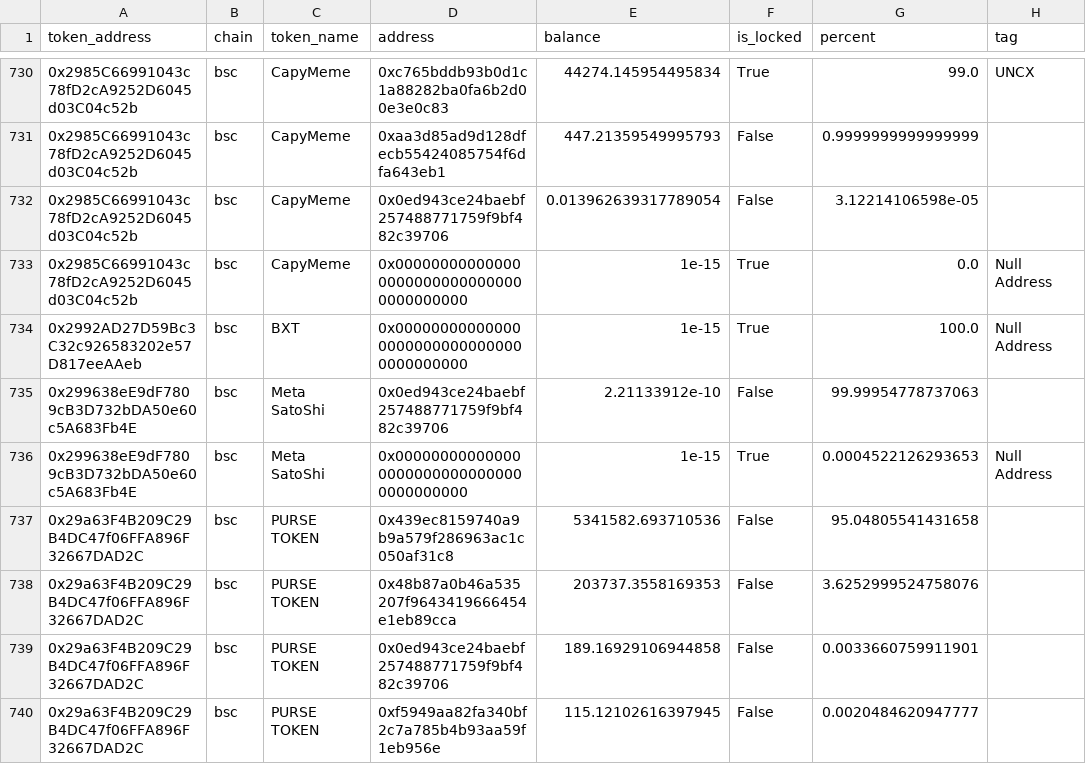
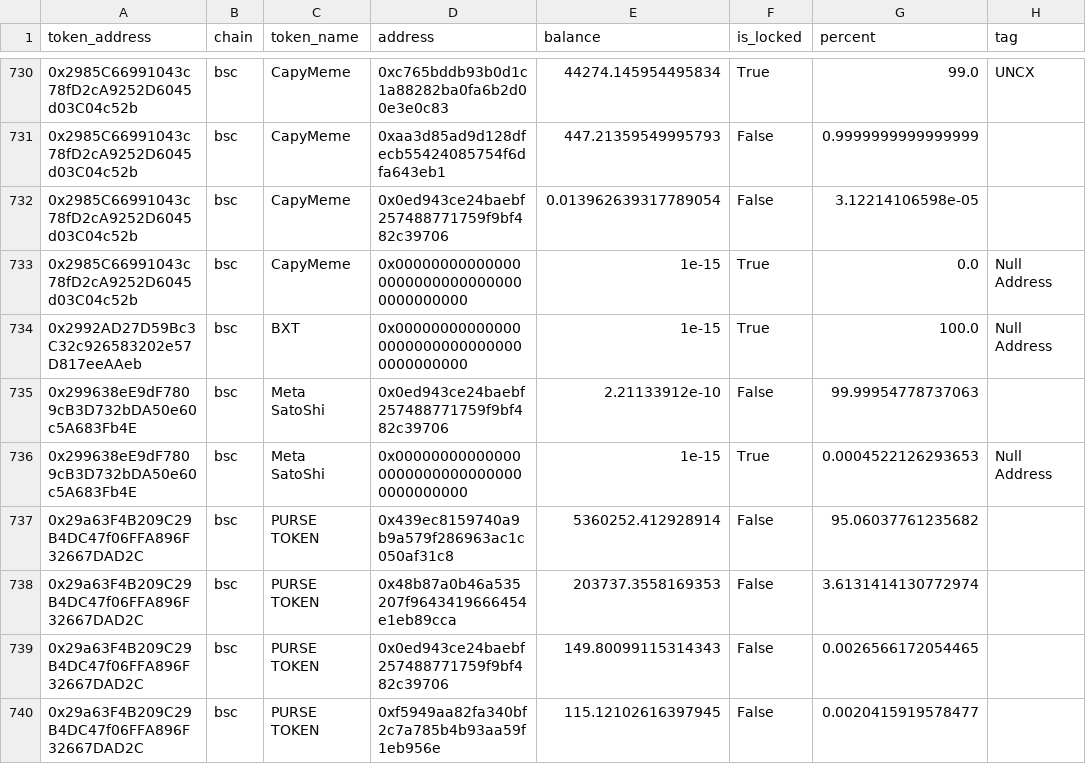
Before and after one commit to all-1807355/token-analyzer, a CSV file: csv_outputs/bad_tokens/master_lp_holders.csv, drawn as a sheet; only a part is shown, gaps mark what is left out; the diff covers the shown part only.

```diff
--- a/csv_outputs/bad_tokens/master_lp_holders.csv
+++ b/csv_outputs/bad_tokens/master_lp_holders.csv
@@ -736,5 +736,5 @@ token_address,chain,token_name,address,balance,is_locked,percent,tag
 0x299638eE9dF7809cB3D732bDA50e60c5A683Fb4E,bsc,Meta SatoShi,0x0000000000000000000000000000000000000000,1e-15,True,0.0004522126293653,Null Address
-0x29a63F4B209C29B4DC47f06FFA896F32667DAD2C,bsc,PURSE TOKEN,0x439ec8159740a9b9a579f286963ac1c050af31c8,5341582.693710536,False,95.04805541431658,
-0x29a63F4B209C29B4DC47f06FFA896F32667DAD2C,bsc,PURSE TOKEN,0x48b87a0b46a535207f9643419666454e1eb89cca,203737.3558169353,False,3.6252999524758076,
-0x29a63F4B209C29B4DC47f06FFA896F32667DAD2C,bsc,PURSE TOKEN,0x0ed943ce24baebf257488771759f9bf482c39706,189.16929106944858,False,0.0033660759911901,
-0x29a63F4B209C29B4DC47f06FFA896F32667DAD2C,bsc,PURSE TOKEN,0xf5949aa82fa340bf2c7a785b4b93aa59f1eb956e,115.12102616397945,False,0.0020484620947777,
+0x29a63F4B209C29B4DC47f06FFA896F32667DAD2C,bsc,PURSE TOKEN,0x439ec8159740a9b9a579f286963ac1c050af31c8,5360252.412928914,False,95.06037761235682,
+0x29a63F4B209C29B4DC47f06FFA896F32667DAD2C,bsc,PURSE TOKEN,0x48b87a0b46a535207f9643419666454e1eb89cca,203737.3558169353,False,3.6131414130772974,
+0x29a63F4B209C29B4DC47f06FFA896F32667DAD2C,bsc,PURSE TOKEN,0x0ed943ce24baebf257488771759f9bf482c39706,149.80099115314343,False,0.0026566172054465,
+0x29a63F4B209C29B4DC47f06FFA896F32667DAD2C,bsc,PURSE TOKEN,0xf5949aa82fa340bf2c7a785b4b93aa59f1eb956e,115.12102616397945,False,0.0020415919578477,
```
Also changed, not shown: 1 added row, 1 moved row and 105 edited cells elsewhere in this file, csv_outputs/good_tokens/master_contract.csv, csv_outputs/good_tokens/master_holders.csv, 46 other files.
